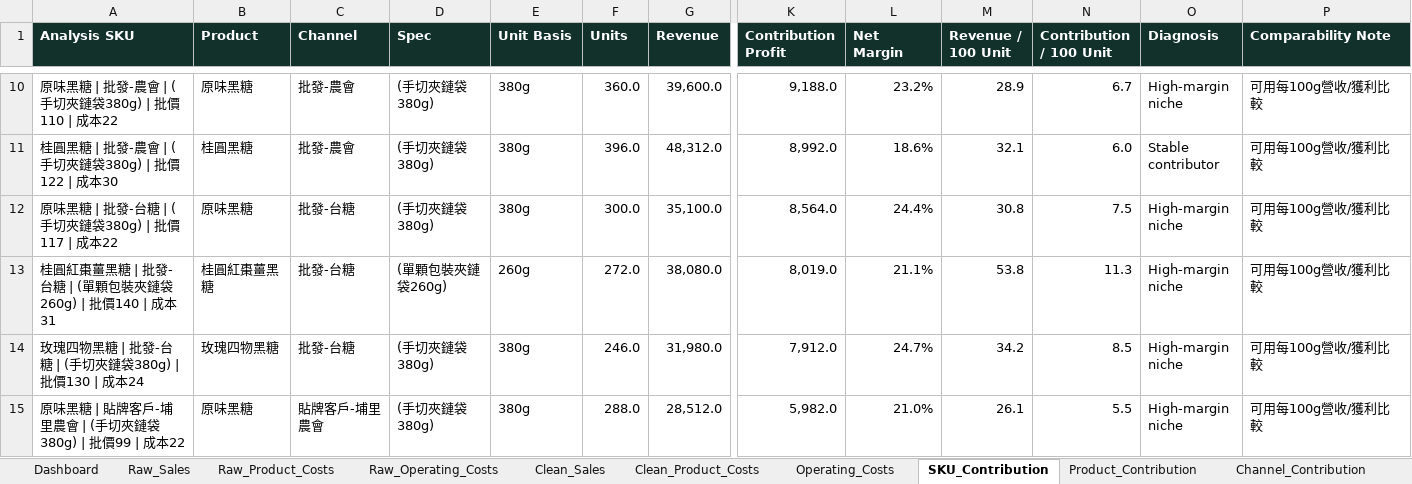
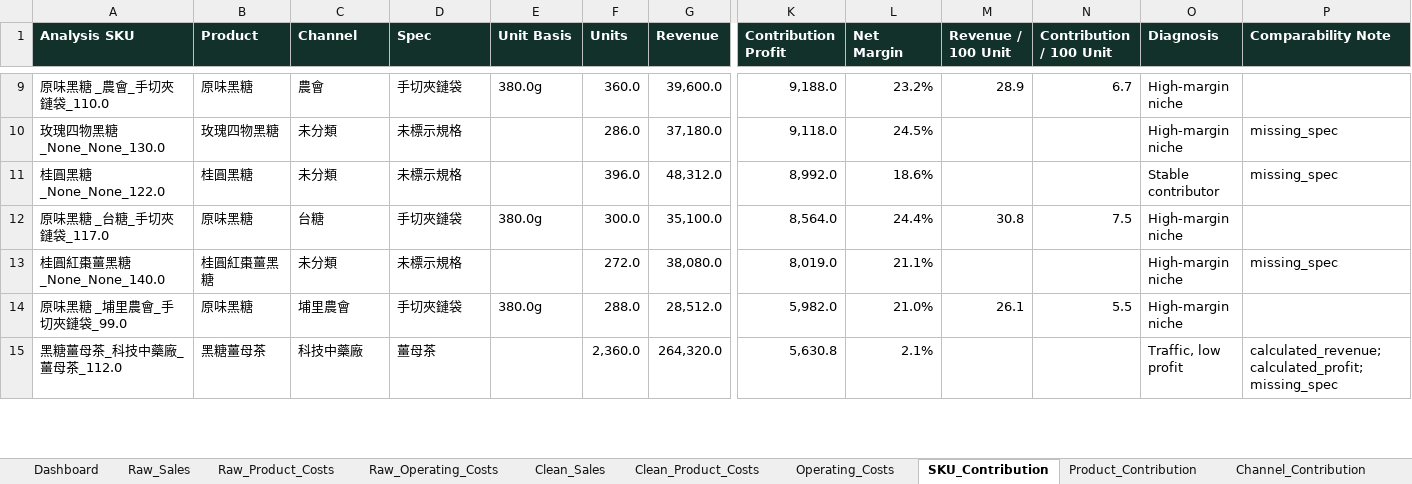
Before and after one commit to ggininder-978/tiebilum, an Excel workbook: outputs/financial_analysis_2025/tiebilum_2025_financial_sales_analysis.xlsx, sheet SKU_Contribution, drawn as a sheet; only a part is shown, gaps mark what is left out; values as stored, in another font and other column widths than the file's, no borders; removed rows and columns are numbered as before the commit, all else as after; rows hold the shown columns only; the diff covers the shown part only; the diff names each change by its address in the sheet, - before the commit and + after, or states it on an @@ line.

```diff
--- a/outputs/financial_analysis_2025/tiebilum_2025_financial_sales_analysis.xlsx (sheet SKU_Contribution)
+++ b/outputs/financial_analysis_2025/tiebilum_2025_financial_sales_analysis.xlsx (sheet SKU_Contribution)
-A9 (Analysis SKU): 原味黑糖 | 批發-農會 | (手切夾鏈袋380g) | 批價110 | 成本22
+A9 (Analysis SKU): 原味黑糖 _農會_手切夾鏈袋_110.0
-C9 (Channel): 批發-農會
+C9 (Channel): 農會
-D9 (Spec): (手切夾鏈袋380g)
+D9 (Spec): 手切夾鏈袋
-E9 (Unit Basis): 380g
+E9 (Unit Basis): 380.0g
-P9 (Comparability Note): 可用每100g營收/獲利比較
+P9 (Comparability Note): (empty)
+row 10: 玫瑰四物黑糖_None_None_130.0 | 玫瑰四物黑糖 | 未分類 | 未標示規格 |  | 286.0 | 37,180.0 | 9,118.0 | 24.5% |  |  | High-margin niche | missing_spec
-A11 (Analysis SKU): 桂圓黑糖 | 批發-農會 | (手切夾鏈袋380g) | 批價122 | 成本30
+A11 (Analysis SKU): 桂圓黑糖_None_None_122.0
-C11 (Channel): 批發-農會
+C11 (Channel): 未分類
-D11 (Spec): (手切夾鏈袋380g)
+D11 (Spec): 未標示規格
-E11 (Unit Basis): 380g
+E11 (Unit Basis): (empty)
-M11 (Revenue / 100 Unit): 32.1
+M11 (Revenue / 100 Unit): (empty)
-N11 (Contribution / 100 Unit): 6.0
+N11 (Contribution / 100 Unit): (empty)
-P11 (Comparability Note): 可用每100g營收/獲利比較
+P11 (Comparability Note): missing_spec
-A12 (Analysis SKU): 原味黑糖 | 批發-台糖 | (手切夾鏈袋380g) | 批價117 | 成本22
+A12 (Analysis SKU): 原味黑糖 _台糖_手切夾鏈袋_117.0
-C12 (Channel): 批發-台糖
+C12 (Channel): 台糖
-D12 (Spec): (手切夾鏈袋380g)
+D12 (Spec): 手切夾鏈袋
-E12 (Unit Basis): 380g
+E12 (Unit Basis): 380.0g
-P12 (Comparability Note): 可用每100g營收/獲利比較
+P12 (Comparability Note): (empty)
-A13 (Analysis SKU): 桂圓紅棗薑黑糖 | 批發-台糖 | (單顆包裝夾鏈袋260g) | 批價140 | 成本31
+A13 (Analysis SKU): 桂圓紅棗薑黑糖_None_None_140.0
-C13 (Channel): 批發-台糖
+C13 (Channel): 未分類
-D13 (Spec): (單顆包裝夾鏈袋260g)
+D13 (Spec): 未標示規格
-E13 (Unit Basis): 260g
+E13 (Unit Basis): (empty)
-M13 (Revenue / 100 Unit): 53.8
+M13 (Revenue / 100 Unit): (empty)
-N13 (Contribution / 100 Unit): 11.3
+N13 (Contribution / 100 Unit): (empty)
-P13 (Comparability Note): 可用每100g營收/獲利比較
+P13 (Comparability Note): missing_spec
-row 14: 玫瑰四物黑糖 | 批發-台糖 | (手切夾鏈袋380g) | 批價130 | 成本24 | 玫瑰四物黑糖 | 批發-台糖 | (手切夾鏈袋380g) | 380g | 246.0 | 31,980.0 | 7,912.0 | 24.7% | 34.2 | 8.5 | High-margin niche | 可用每100g營收/獲利比較
-A14 (Analysis SKU): 原味黑糖 | 貼牌客戶-埔里農會 | (手切夾鏈袋380g) | 批價99 | 成本22
+A14 (Analysis SKU): 原味黑糖 _埔里農會_手切夾鏈袋_99.0
-C14 (Channel): 貼牌客戶-埔里農會
+C14 (Channel): 埔里農會
-D14 (Spec): (手切夾鏈袋380g)
+D14 (Spec): 手切夾鏈袋
-E14 (Unit Basis): 380g
+E14 (Unit Basis): 380.0g
-P14 (Comparability Note): 可用每100g營收/獲利比較
+P14 (Comparability Note): (empty)
+row 15: 黑糖薑母茶_科技中藥廠_薑母茶_112.0 | 黑糖薑母茶 | 科技中藥廠 | 薑母茶 |  | 2,360.0 | 264,320.0 | 5,630.8 | 2.1% |  |  | Traffic, low profit | calculated_revenue;calculated_profit;missing_spec
```
Also changed, not shown: 1 added row, 4 removed rows and 95 edited cells elsewhere in this sheet, sheet Raw_Sales, sheet Clean_Sales, sheet Channel_Contribution, sheet Dashboard, sheet Product_Contribution, sheet Checks, charts or pictures, 42 other files.
